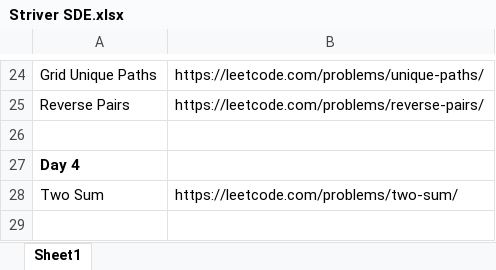
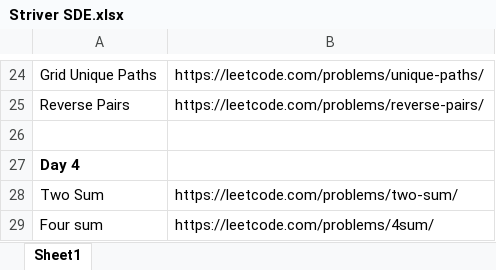
Before and after one commit to arjunsingh1212/Striver-SDE-Sheet-Practice, an Excel workbook: Striver SDE.xlsx, sheet Sheet1, drawn as a sheet; only a part is shown, gaps mark what is left out; values as stored, in another font and other column widths than the file's, no borders; the diff names each change by its address in the sheet, - before the commit and + after, or states it on an @@ line.

```diff
--- a/Striver SDE.xlsx (sheet Sheet1)
+++ b/Striver SDE.xlsx (sheet Sheet1)
+row 29: Four sum | https://leetcode.com/problems/4sum/
```
Also changed, not shown: 1 other file.
